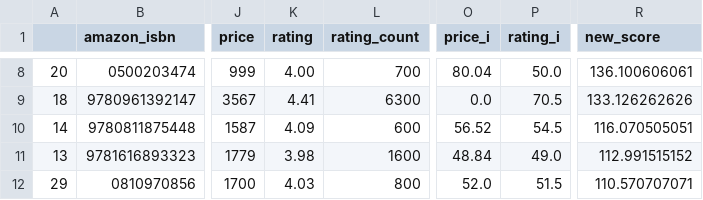
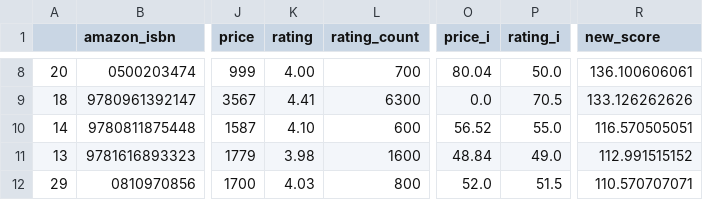
Before and after one commit to kcsluis/goodbooksgreatdeals, a TSV file: output/design_fast_company.tsv, drawn as a sheet; only a part is shown, gaps mark what is left out; the diff covers the shown part only; the diff names each change by its address in the sheet, - before the commit and + after, or states it on an @@ line.

```diff
--- a/output/design_fast_company.tsv
+++ b/output/design_fast_company.tsv
-K10 (rating): 4.09
+K10 (rating): 4.10
-P10 (rating_i): 54.5
+P10 (rating_i): 55.0
-R10 (new_score): 116.070505051
+R10 (new_score): 116.570505051
```
Also changed, not shown: 1 added row, 1 removed row and 6 edited cells elsewhere in this file, output/caldecott.tsv, output/gafa_leaders.tsv, 4 other files.
